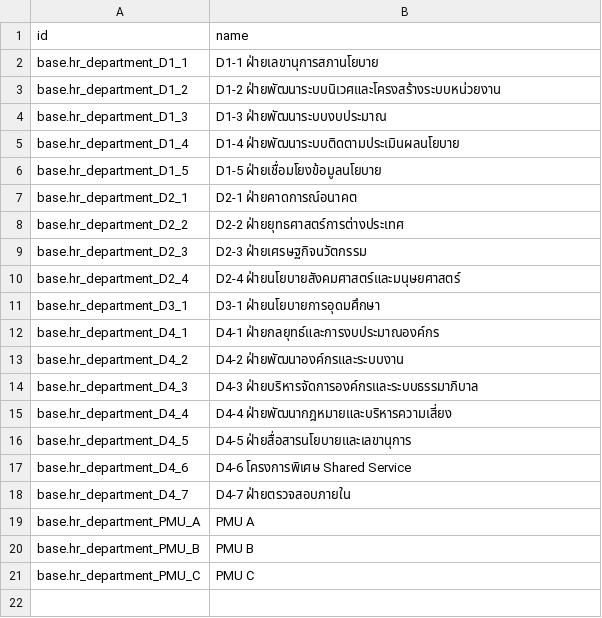
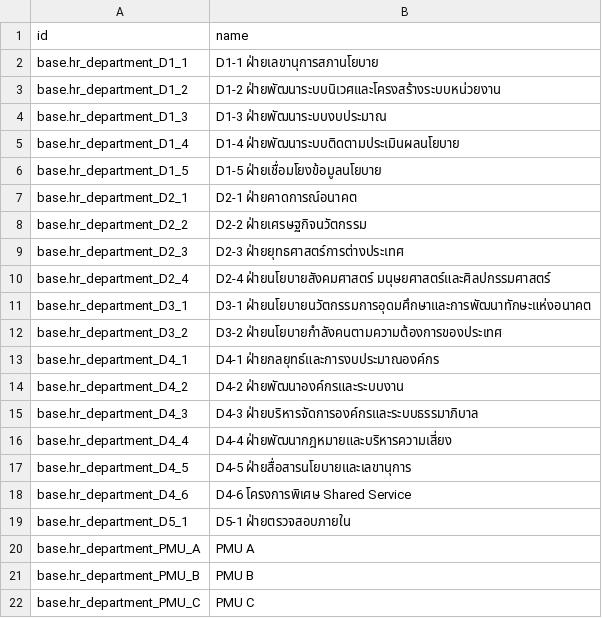
Before and after one commit to Saran440/nxpo, a CSV file: odoo/custom/src/private/nxpo_config/data/hr.department.csv, drawn as a sheet; addresses are those after the commit; the diff names each change by its address in the sheet, - before the commit and + after, or states it on an @@ line.

```diff
--- a/odoo/custom/src/private/nxpo_config/data/hr.department.csv
+++ b/odoo/custom/src/private/nxpo_config/data/hr.department.csv
-B8 (name): D2-2 ฝ่ายยุทธศาสตร์การต่างประเทศ
+B8 (name): D2-2 ฝ่ายเศรษฐกิจนวัตกรรม
-B9 (name): D2-3 ฝ่ายเศรษฐกิจนวัตกรรม
+B9 (name): D2-3 ฝ่ายยุทธศาสตร์การต่างประเทศ
-B10 (name): D2-4 ฝ่ายนโยบายสังคมศาสตร์และมนุษยศาสตร์
+B10 (name): D2-4 ฝ่ายนโยบายสังคมศาสตร์ มนุษยศาสตร์และศิลปกรรมศาสตร์
-B11 (name): D3-1 ฝ่ายนโยบายการอุดมศึกษา
+B11 (name): D3-1 ฝ่ายนโยบายนวัตกรรมการอุดมศึกษาและการพัฒนาทักษะแห่งอนาคต
+row 12: base.hr_department_D3_2 | D3-2 ฝ่ายนโยบายกำลังคนตามความต้องการของประเทศ
-A19 (id): base.hr_department_D4_7
+A19 (id): base.hr_department_D5_1
-B19 (name): D4-7 ฝ่ายตรวจสอบภายใน
+B19 (name): D5-1 ฝ่ายตรวจสอบภายใน
```
Also changed, not shown: odoo/custom/src/private/nxpo_config/data/operating.unit.csv.
